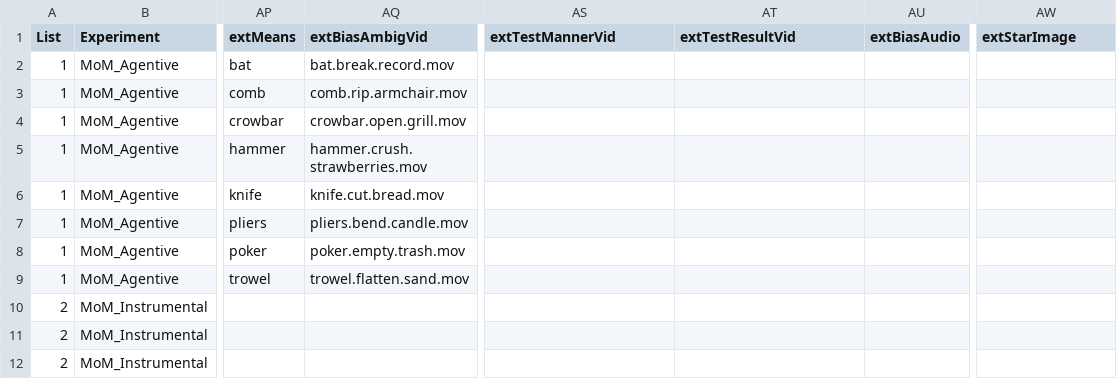
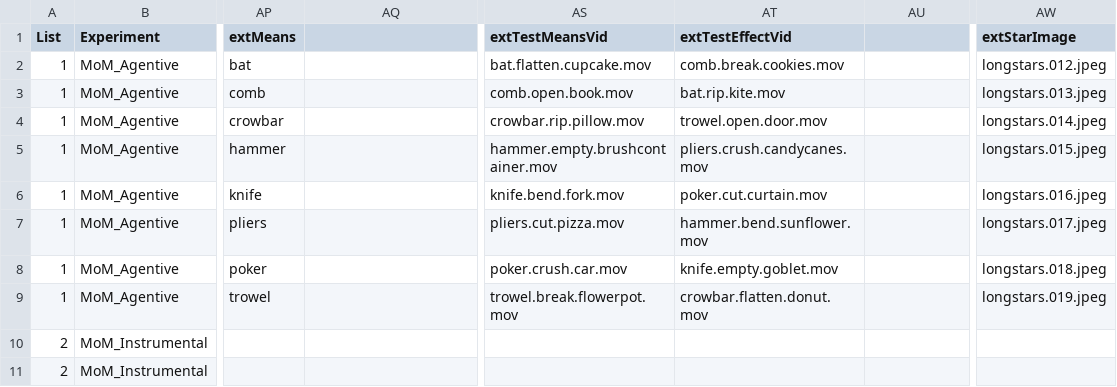
Before and after one commit to mekline/MannerPathPriming, a CSV file: Under construction/MPP_11_06.csv, drawn as a sheet; only a part is shown, gaps mark what is left out; the shorter side is filled out with more unchanged rows; the diff names each change by its address in the sheet, - before the commit and + after, or states it on an @@ line.

```diff
--- a/Under construction/MPP_11_06.csv
+++ b/Under construction/MPP_11_06.csv
-AQ1: extBiasAmbigVid
+AQ1: (empty)
-AS1: extTestMannerVid
+AS1: extTestMeansVid
-AT1: extTestResultVid
+AT1: extTestEffectVid
-AU1: extBiasAudio
+AU1: (empty)
-AQ2: bat.break.record.mov
+AQ2: (empty)
-AS2 (extTestMeansVid): (empty)
+AS2 (extTestMeansVid): bat.flatten.cupcake.mov
-AT2 (extTestEffectVid): (empty)
+AT2 (extTestEffectVid): comb.break.cookies.mov
-AW2 (extStarImage): (empty)
+AW2 (extStarImage): longstars.012.jpeg
-AQ3: comb.rip.armchair.mov
+AQ3: (empty)
-AS3 (extTestMeansVid): (empty)
+AS3 (extTestMeansVid): comb.open.book.mov
-AT3 (extTestEffectVid): (empty)
+AT3 (extTestEffectVid): bat.rip.kite.mov
-AW3 (extStarImage): (empty)
+AW3 (extStarImage): longstars.013.jpeg
-AQ4: crowbar.open.grill.mov
+AQ4: (empty)
-AS4 (extTestMeansVid): (empty)
+AS4 (extTestMeansVid): crowbar.rip.pillow.mov
-AT4 (extTestEffectVid): (empty)
+AT4 (extTestEffectVid): trowel.open.door.mov
-AW4 (extStarImage): (empty)
+AW4 (extStarImage): longstars.014.jpeg
-AQ5: hammer.crush.strawberries.mov
+AQ5: (empty)
-AS5 (extTestMeansVid): (empty)
+AS5 (extTestMeansVid): hammer.empty.brushcontainer.mov
-AT5 (extTestEffectVid): (empty)
+AT5 (extTestEffectVid): pliers.crush.candycanes.mov
-AW5 (extStarImage): (empty)
+AW5 (extStarImage): longstars.015.jpeg
-AQ6: knife.cut.bread.mov
+AQ6: (empty)
-AS6 (extTestMeansVid): (empty)
+AS6 (extTestMeansVid): knife.bend.fork.mov
-AT6 (extTestEffectVid): (empty)
+AT6 (extTestEffectVid): poker.cut.curtain.mov
-AW6 (extStarImage): (empty)
+AW6 (extStarImage): longstars.016.jpeg
-AQ7: pliers.bend.candle.mov
+AQ7: (empty)
-AS7 (extTestMeansVid): (empty)
+AS7 (extTestMeansVid): pliers.cut.pizza.mov
-AT7 (extTestEffectVid): (empty)
+AT7 (extTestEffectVid): hammer.bend.sunflower.mov
-AW7 (extStarImage): (empty)
+AW7 (extStarImage): longstars.017.jpeg
-AQ8: poker.empty.trash.mov
+AQ8: (empty)
-AS8 (extTestMeansVid): (empty)
+AS8 (extTestMeansVid): poker.crush.car.mov
-AT8 (extTestEffectVid): (empty)
+AT8 (extTestEffectVid): knife.empty.goblet.mov
-AW8 (extStarImage): (empty)
+AW8 (extStarImage): longstars.018.jpeg
-AQ9: trowel.flatten.sand.mov
+AQ9: (empty)
-AS9 (extTestMeansVid): (empty)
+AS9 (extTestMeansVid): trowel.break.flowerpot.mov
-AT9 (extTestEffectVid): (empty)
+AT9 (extTestEffectVid): crowbar.flatten.donut.mov
-AW9 (extStarImage): (empty)
+AW9 (extStarImage): longstars.019.jpeg
```
Also changed, not shown: 21 other files.
